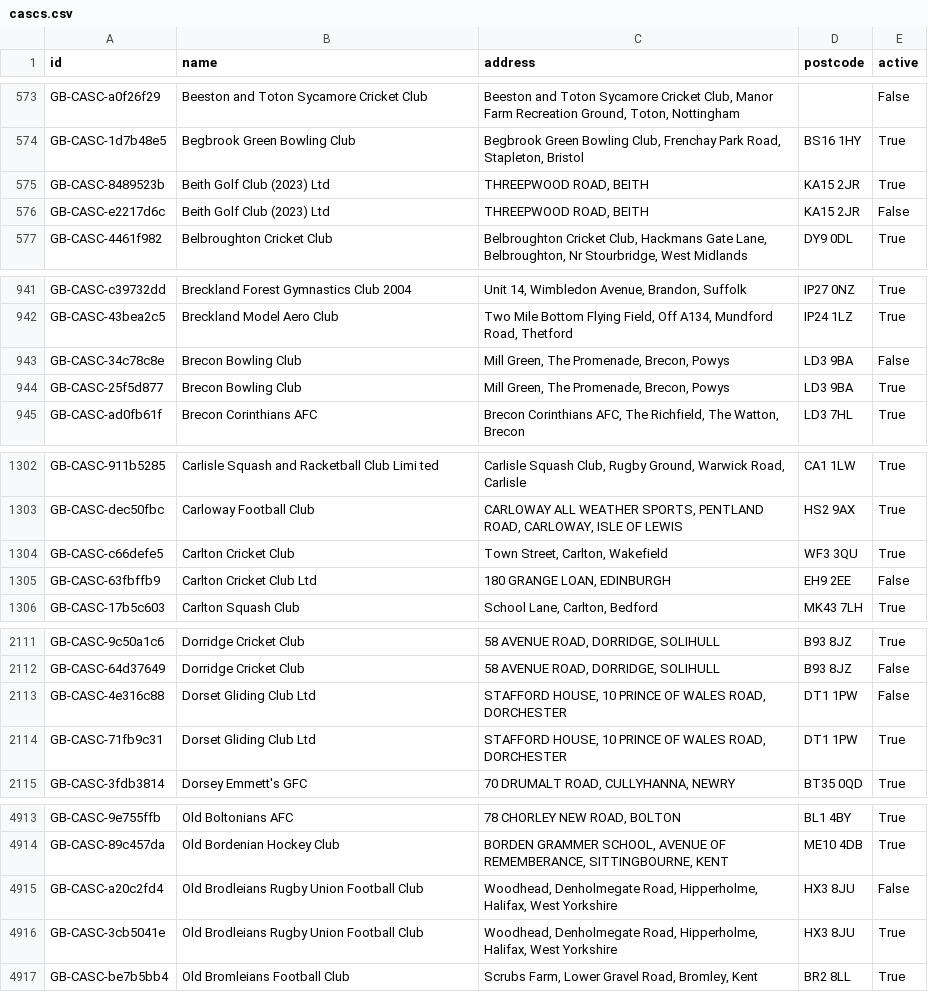
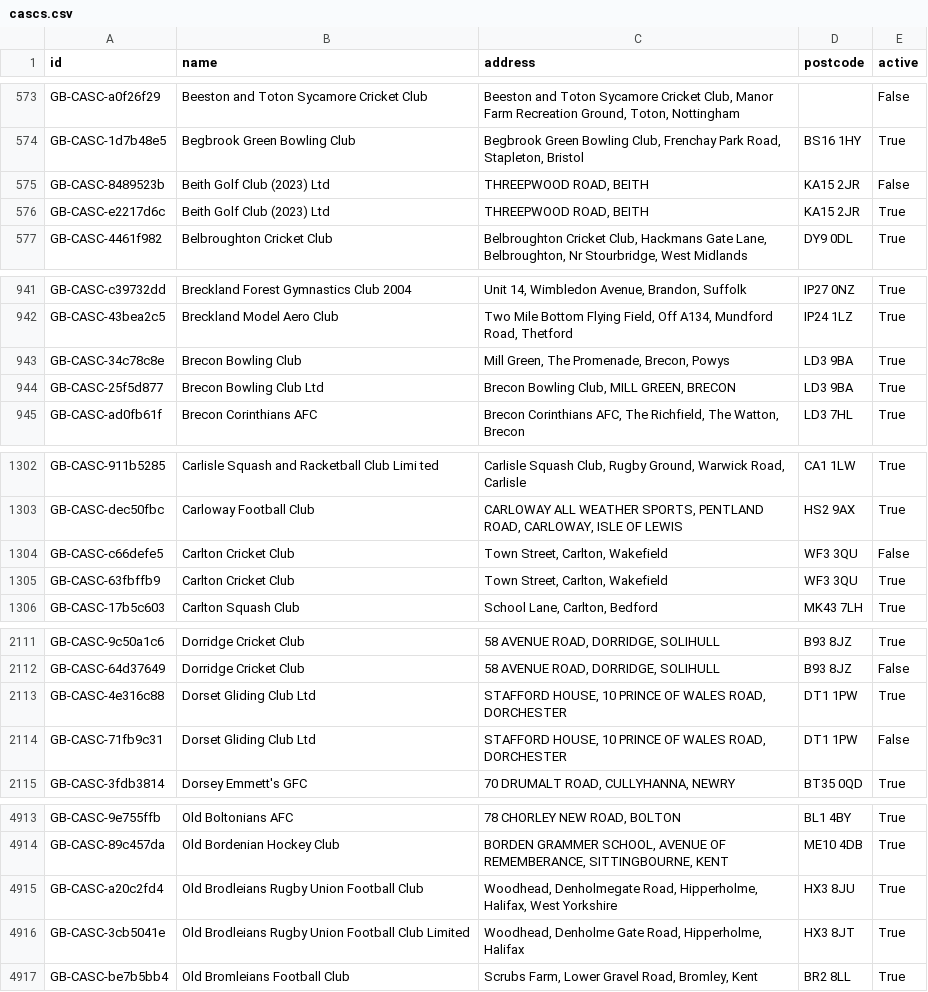
Before and after one commit to ThreeSixtyGiving/cascs, a CSV file: cascs.csv, drawn as a sheet; only a part is shown, gaps mark what is left out; the diff covers the shown part only.

```diff
--- a/cascs.csv
+++ b/cascs.csv
@@ -574,4 +574,4 @@ GB-CASC-a0f26f29,Beeston and Toton Sycamore Cricket Club,"Beeston and Toton Syca
 GB-CASC-1d7b48e5,Begbrook Green Bowling Club,"Begbrook Green Bowling Club, Frenchay Park Road, Stapleton, Bristol",BS16 1HY,True
-GB-CASC-8489523b,Beith Golf Club (2023) Ltd,"THREEPWOOD ROAD, BEITH",KA15 2JR,True
-GB-CASC-e2217d6c,Beith Golf Club (2023) Ltd,"THREEPWOOD ROAD, BEITH",KA15 2JR,False
+GB-CASC-8489523b,Beith Golf Club (2023) Ltd,"THREEPWOOD ROAD, BEITH",KA15 2JR,False
+GB-CASC-e2217d6c,Beith Golf Club (2023) Ltd,"THREEPWOOD ROAD, BEITH",KA15 2JR,True
 GB-CASC-4461f982,Belbroughton Cricket Club,"Belbroughton Cricket Club, Hackmans Gate Lane, Belbroughton, Nr Stourbridge, West Midlands",DY9 0DL,True
@@ -942,4 +942,4 @@ GB-CASC-c39732dd,Breckland Forest Gymnastics Club 2004,"Unit 14, Wimbledon Avenu
 GB-CASC-43bea2c5,Breckland Model Aero Club,"Two Mile Bottom Flying Field, Off A134, Mundford Road, Thetford",IP24 1LZ,True
-GB-CASC-34c78c8e,Brecon Bowling Club,"Mill Green, The Promenade, Brecon, Powys",LD3 9BA,False
-GB-CASC-25f5d877,Brecon Bowling Club,"Mill Green, The Promenade, Brecon, Powys",LD3 9BA,True
+GB-CASC-34c78c8e,Brecon Bowling Club,"Mill Green, The Promenade, Brecon, Powys",LD3 9BA,True
+GB-CASC-25f5d877,Brecon Bowling Club Ltd,"Brecon Bowling Club, MILL GREEN, BRECON",LD3 9BA,True
 GB-CASC-ad0fb61f,Brecon Corinthians AFC,"Brecon Corinthians AFC, The Richfield, The Watton, Brecon",LD3 7HL,True
@@ -1303,4 +1303,4 @@ GB-CASC-911b5285,Carlisle Squash and Racketball Club Limi ted,"Carlisle Squash C
 GB-CASC-dec50fbc,Carloway Football Club,"CARLOWAY ALL WEATHER SPORTS, PENTLAND ROAD, CARLOWAY, ISLE OF LEWIS",HS2 9AX,True
-GB-CASC-c66defe5,Carlton Cricket Club,"Town Street, Carlton, Wakefield",WF3 3QU,True
-GB-CASC-63fbffb9,Carlton Cricket Club Ltd,"180 GRANGE LOAN, EDINBURGH",EH9 2EE,False
+GB-CASC-c66defe5,Carlton Cricket Club,"Town Street, Carlton, Wakefield",WF3 3QU,False
+GB-CASC-63fbffb9,Carlton Cricket Club,"Town Street, Carlton, Wakefield",WF3 3QU,True
 GB-CASC-17b5c603,Carlton Squash Club,"School Lane, Carlton, Bedford",MK43 7LH,True
@@ -2112,4 +2112,4 @@ GB-CASC-9c50a1c6,Dorridge Cricket Club,"58 AVENUE ROAD, DORRIDGE, SOLIHULL",B93
 GB-CASC-64d37649,Dorridge Cricket Club,"58 AVENUE ROAD, DORRIDGE, SOLIHULL",B93 8JZ,False
-GB-CASC-4e316c88,Dorset Gliding Club Ltd,"STAFFORD HOUSE, 10 PRINCE OF WALES ROAD, DORCHESTER",DT1 1PW,False
-GB-CASC-71fb9c31,Dorset Gliding Club Ltd,"STAFFORD HOUSE, 10 PRINCE OF WALES ROAD, DORCHESTER",DT1 1PW,True
+GB-CASC-4e316c88,Dorset Gliding Club Ltd,"STAFFORD HOUSE, 10 PRINCE OF WALES ROAD, DORCHESTER",DT1 1PW,True
+GB-CASC-71fb9c31,Dorset Gliding Club Ltd,"STAFFORD HOUSE, 10 PRINCE OF WALES ROAD, DORCHESTER",DT1 1PW,False
 GB-CASC-3fdb3814,Dorsey Emmett's GFC,"70 DRUMALT ROAD, CULLYHANNA, NEWRY",BT35 0QD,True
@@ -4914,4 +4914,4 @@ GB-CASC-9e755ffb,Old Boltonians AFC,"78 CHORLEY NEW ROAD, BOLTON",BL1 4BY,True
 GB-CASC-89c457da,Old Bordenian Hockey Club,"BORDEN GRAMMER SCHOOL, AVENUE OF REMEMBERANCE, SITTINGBOURNE, KENT",ME10 4DB,True
-GB-CASC-a20c2fd4,Old Brodleians Rugby Union Football Club,"Woodhead, Denholmegate Road, Hipperholme, Halifax,  West Yorkshire",HX3 8JU,False
-GB-CASC-3cb5041e,Old Brodleians Rugby Union Football Club,"Woodhead, Denholmegate Road, Hipperholme, Halifax,  West Yorkshire",HX3 8JU,True
+GB-CASC-a20c2fd4,Old Brodleians Rugby Union Football Club,"Woodhead, Denholmegate Road, Hipperholme, Halifax,  West Yorkshire",HX3 8JU,True
+GB-CASC-3cb5041e,Old Brodleians Rugby Union Football Club  Limited,"Woodhead, Denholme Gate Road, Hipperholme, Halifax",HX3 8JT,True
 GB-CASC-be7b5bb4,Old Bromleians Football Club,"Scrubs Farm, Lower Gravel Road, Bromley, Kent",BR2 8LL,True
```
Also changed, not shown: 18 edited cells elsewhere in this file, 1 other file.
